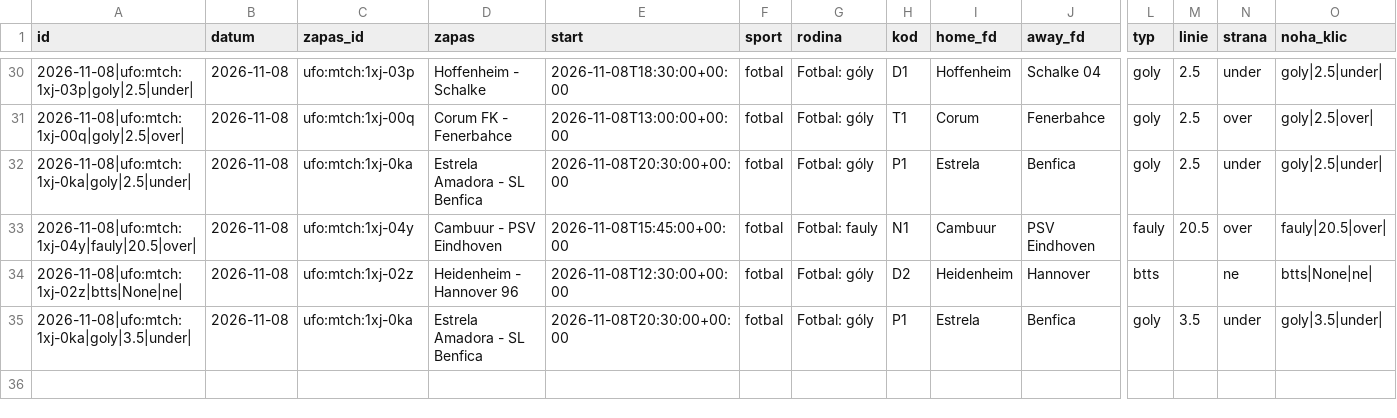
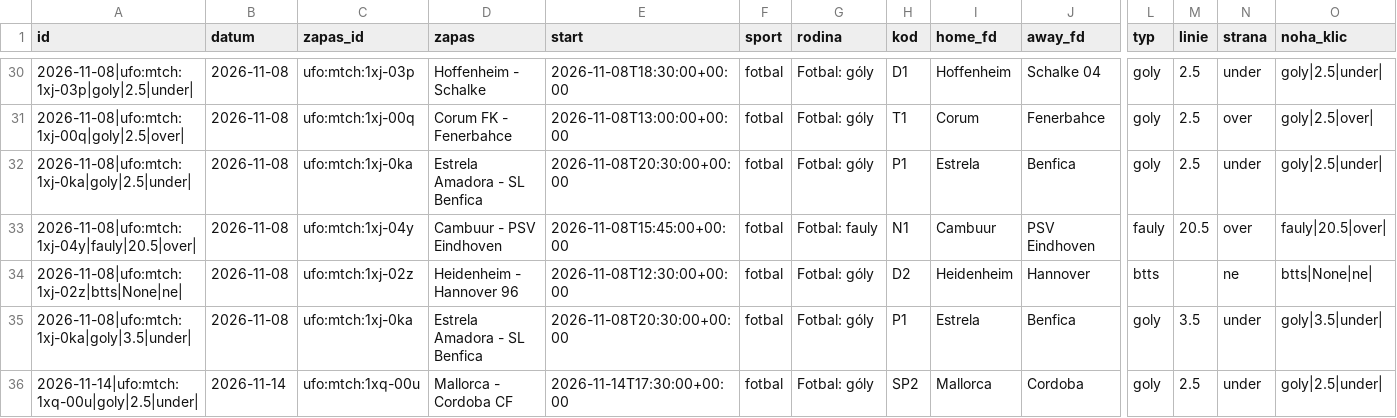
Before and after one commit to Archinek/TipovaciBot, a CSV file: data/fortuna_log.csv, drawn as a sheet; only a part is shown, gaps mark what is left out; rows hold the shown columns only; the diff names each change by its address in the sheet, - before the commit and + after, or states it on an @@ line.

Commit message:
bot: data 2026-11-14

```diff
--- a/data/fortuna_log.csv
+++ b/data/fortuna_log.csv
+row 36: 2026-11-14|ufo:mtch:1xq-00u|goly|2.5|under| | 2026-11-14 | ufo:mtch:1xq-00u | Mallorca - Cordoba CF | 2026-11-14T17:30:00+00:00 | fotbal | Fotbal: góly | SP2 | Mallorca | Cordoba | goly | 2.5 | under | goly|2.5|under
```
Also changed, not shown: 11 other files.
